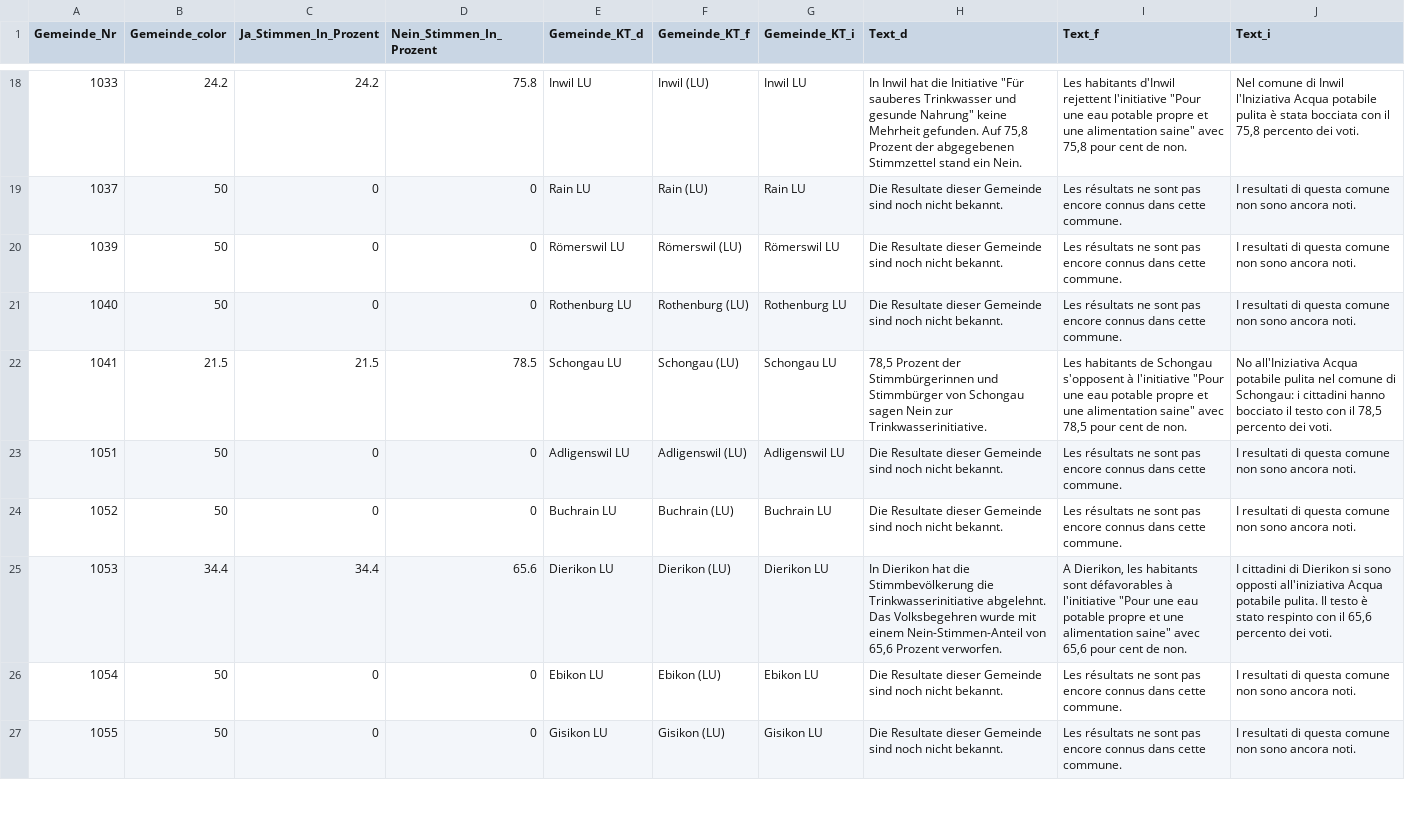
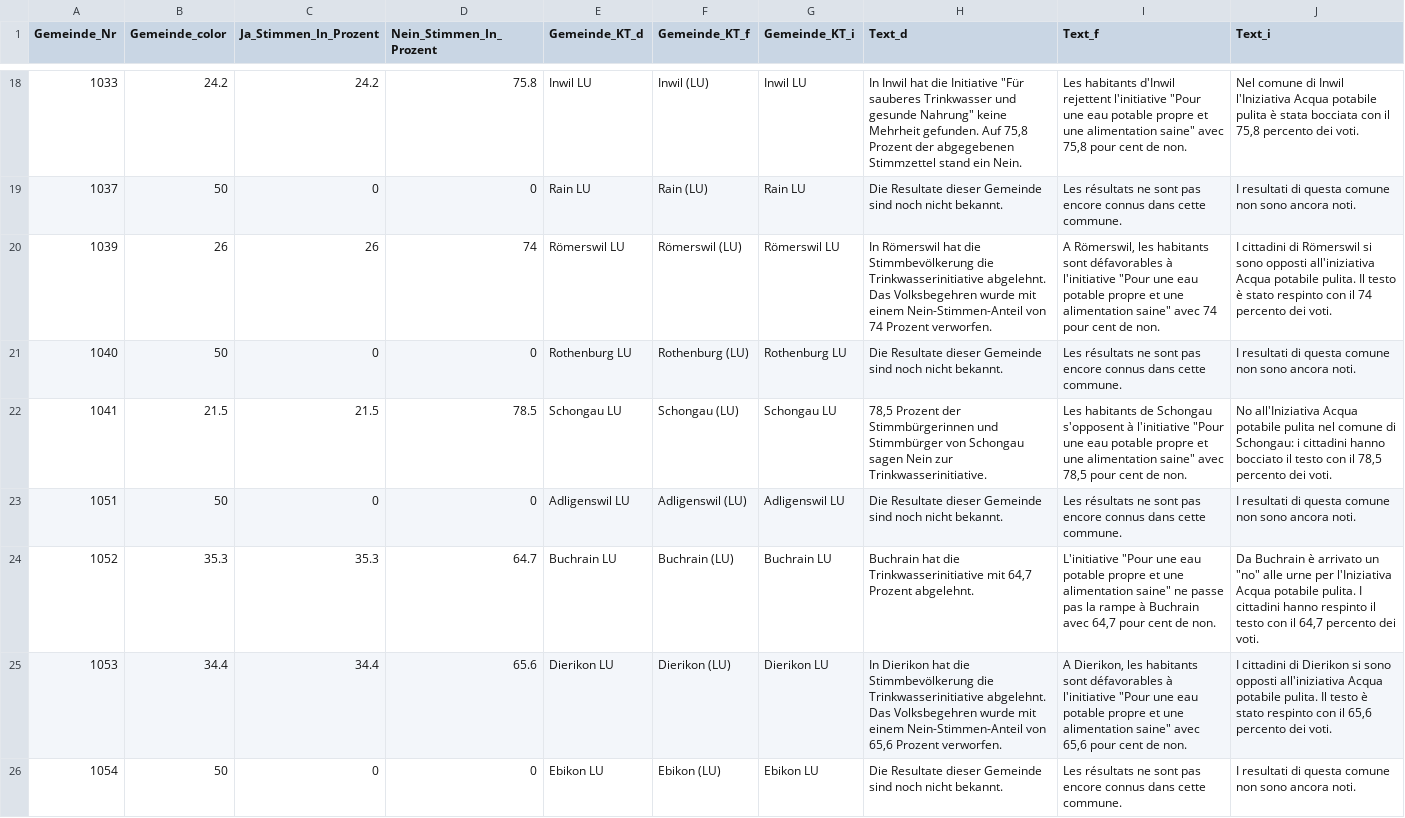
Before and after one commit to awp-finanznachrichten/lena_juni2021, a CSV file: Output/Trinkwasser_dw_zentralschweiz.csv, drawn as a sheet; only a part is shown, gaps mark what is left out; the shorter side is filled out with more unchanged rows; the diff covers the shown part only.

```diff
--- a/Output/Trinkwasser_dw_zentralschweiz.csv
+++ b/Output/Trinkwasser_dw_zentralschweiz.csv
@@ -19,3 +19,3 @@
 1037,50,0,0,"Rain LU","Rain (LU)","Rain LU","Die Resultate dieser Gemeinde sind noch nicht bekannt.","Les résultats ne sont pas encore connus dans cette commune.","I resultati di questa comune non sono ancora noti."
-1039,50,0,0,"Römerswil LU","Römerswil (LU)","Römerswil LU","Die Resultate dieser Gemeinde sind noch nicht bekannt.","Les résultats ne sont pas encore connus dans cette commune.","I resultati di questa comune non sono ancora noti."
+1039,26,26,74,"Römerswil LU","Römerswil (LU)","Römerswil LU","In Römerswil hat die Stimmbevölkerung die Trinkwasserinitiative abgelehnt. Das Volksbegehren wurde mit einem Nein-Stimmen-Anteil von 74 Prozent verworfen.","A Römerswil, les habitants sont défavorables à l'initiative ""Pour une eau potable propre et une alimentation saine"" avec 74 pour cent de non.","I cittadini di Römerswil si sono opposti all'iniziativa Acqua potabile pulita. Il testo è stato respinto con il 74 percento dei voti."
 1040,50,0,0,"Rothenburg LU","Rothenburg (LU)","Rothenburg LU","Die Resultate dieser Gemeinde sind noch nicht bekannt.","Les résultats ne sont pas encore connus dans cette commune.","I resultati di questa comune non sono ancora noti."
@@ -23,3 +23,3 @@
 1051,50,0,0,"Adligenswil LU","Adligenswil (LU)","Adligenswil LU","Die Resultate dieser Gemeinde sind noch nicht bekannt.","Les résultats ne sont pas encore connus dans cette commune.","I resultati di questa comune non sono ancora noti."
-1052,50,0,0,"Buchrain LU","Buchrain (LU)","Buchrain LU","Die Resultate dieser Gemeinde sind noch nicht bekannt.","Les résultats ne sont pas encore connus dans cette commune.","I resultati di questa comune non sono ancora noti."
+1052,35.3,35.3,64.7,"Buchrain LU","Buchrain (LU)","Buchrain LU","Buchrain hat die Trinkwasserinitiative mit 64,7 Prozent abgelehnt.","L'initiative ""Pour une eau potable propre et une alimentation saine"" ne passe pas la rampe à Buchrain avec 64,7 pour cent de non.","Da Buchrain è arrivato un ""no"" alle urne per l'Iniziativa Acqua potabile pulita. I cittadini hanno respinto il testo con il 64,7 percento dei voti."
 1053,34.4,34.4,65.6,"Dierikon LU","Dierikon (LU)","Dierikon LU","In Dierikon hat die Stimmbevölkerung die Trinkwasserinitiative abgelehnt. Das Volksbegehren wurde mit einem Nein-Stimmen-Anteil von 65,6 Prozent verworfen.","A Dierikon, les habitants sont défavorables à l'initiative ""Pour une eau potable propre et une alimentation saine"" avec 65,6 pour cent de non.","I cittadini di Dierikon si sono opposti all'iniziativa Acqua potabile pulita. Il testo è stato respinto con il 65,6 percento dei voti."
```
Also changed, not shown: 36 edited cells elsewhere in this file, Output/CO2_all_data.csv, Output/CO2_dw.csv, 26 other files.
